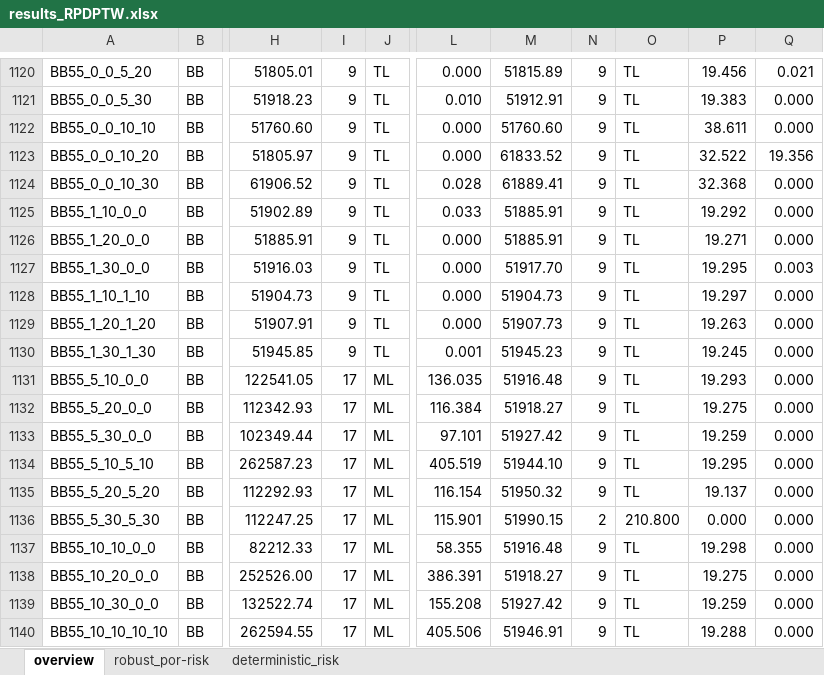
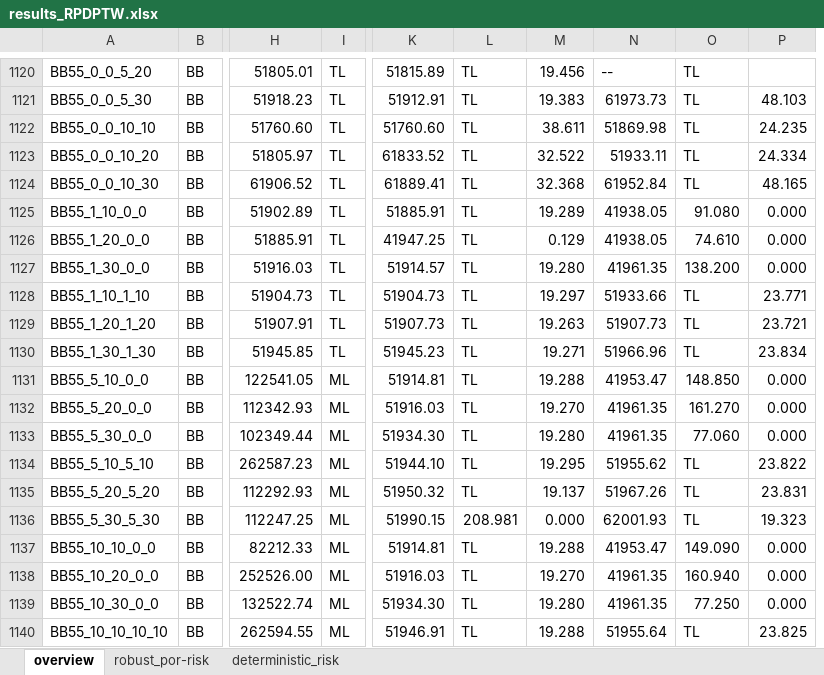
Before and after one commit to abreualexp/robust-pdptw, an Excel workbook: results_RPDPTW.xlsx, sheet overview, drawn as a sheet; only a part is shown, gaps mark what is left out; values as stored, in another font and other column widths than the file's, no borders; removed rows and columns are numbered as before the commit, all else as after; the diff covers the shown part only; the diff names each change by its address in the sheet, - before the commit and + after, or states it on an @@ line.

```diff
--- a/results_RPDPTW.xlsx (sheet overview)
+++ b/results_RPDPTW.xlsx (sheet overview)
-column I, rows 1120-1140: 9 | 9 | 9 | 9 | 9 | 9 | 9 | 9 | 9 | 9 | 9 | 17 | 17 | 17 | 17 | 17 | 17 | 17 | 17 | 17 | 17
-column L, rows 1120-1140: 0.000 | 0.010 | 0.000 | 0.000 | 0.028 | 0.033 | 0.000 | 0.000 | 0.000 | 0.000 | 0.001 | 136.035 | 116.384 | 97.101 | 405.519 | 116.154 | 115.901 | 58.355 | 386.391 | 155.208 | 405.506
-column N, rows 1120-1140: 9 | 9 | 9 | 9 | 9 | 9 | 9 | 9 | 9 | 9 | 9 | 9 | 9 | 9 | 9 | 9 | 2 | 9 | 9 | 9 | 9
+column N, rows 1120-1140: -- | 61973.73 | 51869.98 | 51933.11 | 61952.84 | 41938.05 | 41938.05 | 41961.35 | 51933.66 | 51907.73 | 51966.96 | 41953.47 | 41961.35 | 41961.35 | 51955.62 | 51967.26 | 62001.93 | 41953.47 | 41961.35 | 41961.35 | 51955.64
+column O, rows 1120-1140: TL | TL | TL | TL | TL | 91.080 | 74.610 | 138.200 | TL | TL | TL | 148.850 | 161.270 | 77.060 | TL | TL | TL | 149.090 | 160.940 | 77.250 | TL
-P1120: 0.021
+P1120: (empty)
-P1121: 0.000
+P1121: 48.103
-P1122: 0.000
+P1122: 24.235
-P1123: 19.356
+P1123: 24.334
-P1124: 0.000
+P1124: 48.165
-M1125: 19.292
+M1125: 19.289
-K1126: 51885.91
+K1126: 41947.25
-M1126: 19.271
+M1126: 0.129
-K1127: 51917.70
+K1127: 51914.57
-M1127: 19.295
+M1127: 19.280
-P1127: 0.003
+P1127: 0.000
-P1128: 0.000
+P1128: 23.771
-P1129: 0.000
+P1129: 23.721
-M1130: 19.245
+M1130: 19.271
-P1130: 0.000
+P1130: 23.834
-K1131: 51916.48
+K1131: 51914.81
-M1131: 19.293
+M1131: 19.288
-K1132: 51918.27
+K1132: 51916.03
-M1132: 19.275
+M1132: 19.270
-K1133: 51927.42
+K1133: 51934.30
-M1133: 19.259
+M1133: 19.280
-P1134: 0.000
+P1134: 23.822
-P1135: 0.000
+P1135: 23.831
-L1136: 210.800
+L1136: 208.981
-P1136: 0.000
+P1136: 19.323
-K1137: 51916.48
+K1137: 51914.81
-M1137: 19.298
+M1137: 19.288
-K1138: 51918.27
+K1138: 51916.03
-M1138: 19.275
+M1138: 19.270
-K1139: 51927.42
+K1139: 51934.30
-M1139: 19.259
+M1139: 19.280
-P1140: 0.000
+P1140: 23.825
```
Also changed, not shown: 1794 edited cells, cell formats and merged cells elsewhere in this sheet.
